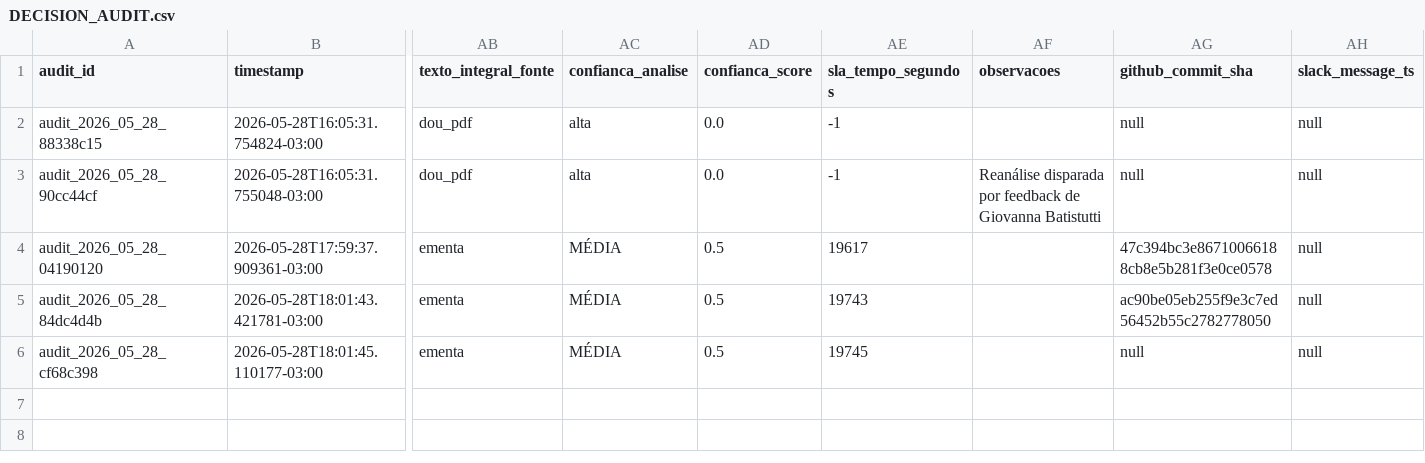
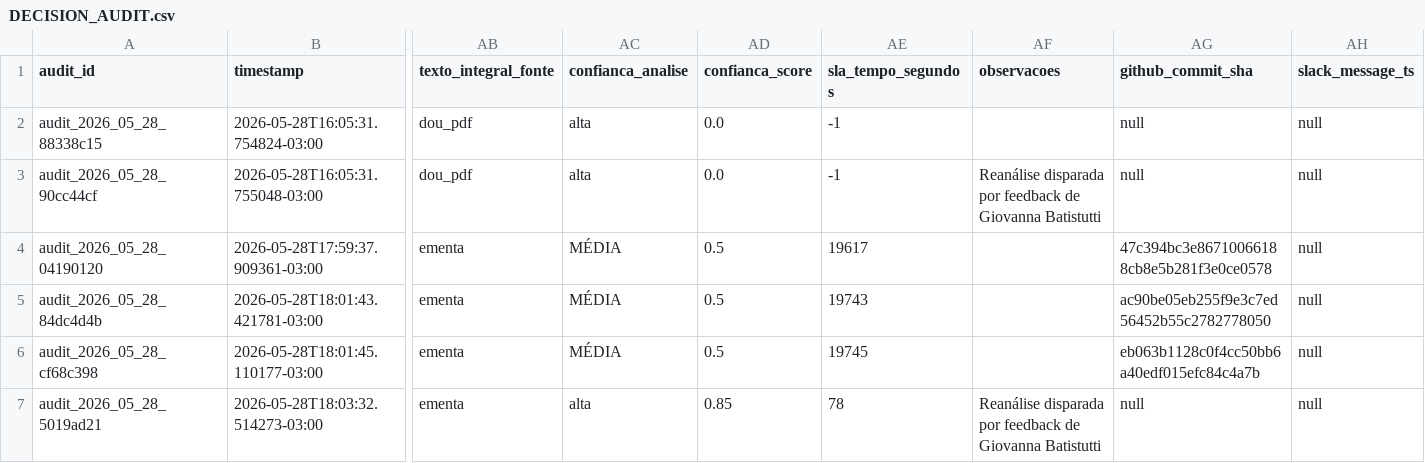
Before and after one commit to giovannabatistutti-ctrl/normativos_md, a CSV file: audit/DECISION_AUDIT.csv, drawn as a sheet; only a part is shown, gaps mark what is left out; rows hold the shown columns only; the diff names each change by its address in the sheet, - before the commit and + after, or states it on an @@ line.

Commit message:
audit: append decisão em DECISION_AUDIT.csv [2026-05-28]

```diff
--- a/audit/DECISION_AUDIT.csv
+++ b/audit/DECISION_AUDIT.csv
-AG6 (github_commit_sha): null
+AG6 (github_commit_sha): eb063b1128c0f4cc50bb6a40edf015efc84c4a7b
+row 7: audit_2026_05_28_5019ad21 | 2026-05-28T18:03:32.514273-03:00 | ementa | alta | 0.85 | 78 | Reanálise disparada por feedback de Giovanna Batistutti | null | null
```
